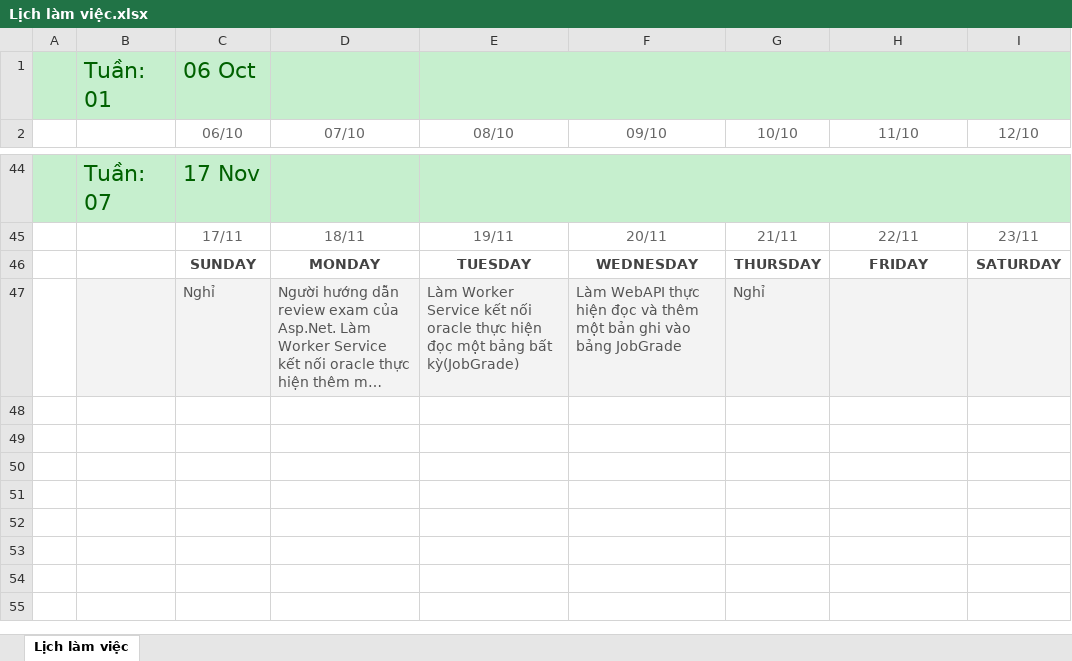
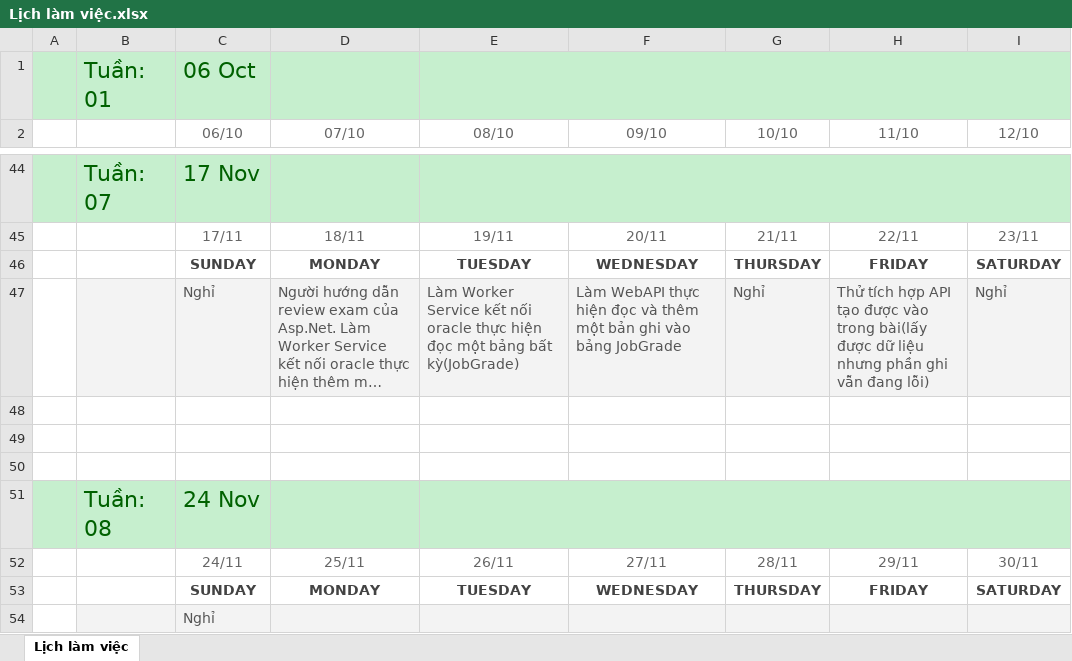
Before and after one commit to namad12/Fit-thuctap, an Excel workbook: 5_TaskList/Lịch làm việc.xlsx, sheet Lịch làm việc, drawn as a sheet; only a part is shown, gaps mark what is left out; long unchanged cells end in …; values as stored, in another font and other column widths than the file's, no borders; the diff names each change by its address in the sheet, - before the commit and + after, or states it on an @@ line.

Commit message:
Update LichLamViec 22-24/11

```diff
--- a/5_TaskList/Lịch làm việc.xlsx (sheet Lịch làm việc)
+++ b/5_TaskList/Lịch làm việc.xlsx (sheet Lịch làm việc)
-H47 (11/10): (empty)
+H47 (11/10): Thử tích hợp API tạo được vào trong bài(lấy được dữ liệu nhưng phần ghi vẫn đang lỗi)
-I47 (12/10): (empty)
+I47 (12/10): Nghỉ
+row 48: (empty)
+row 49: (empty)
+row 50: (empty)
+row 51:  | Tuần: 08 | 24 Nov
+row 52:  |  | 24/11 | 25/11 | 26/11 | 27/11 | 28/11 | 29/11 | 30/11
+row 53:  |  | SUNDAY | MONDAY | TUESDAY | WEDNESDAY | THURSDAY | FRIDAY | SATURDAY
+row 54:  |  | Nghỉ
```
